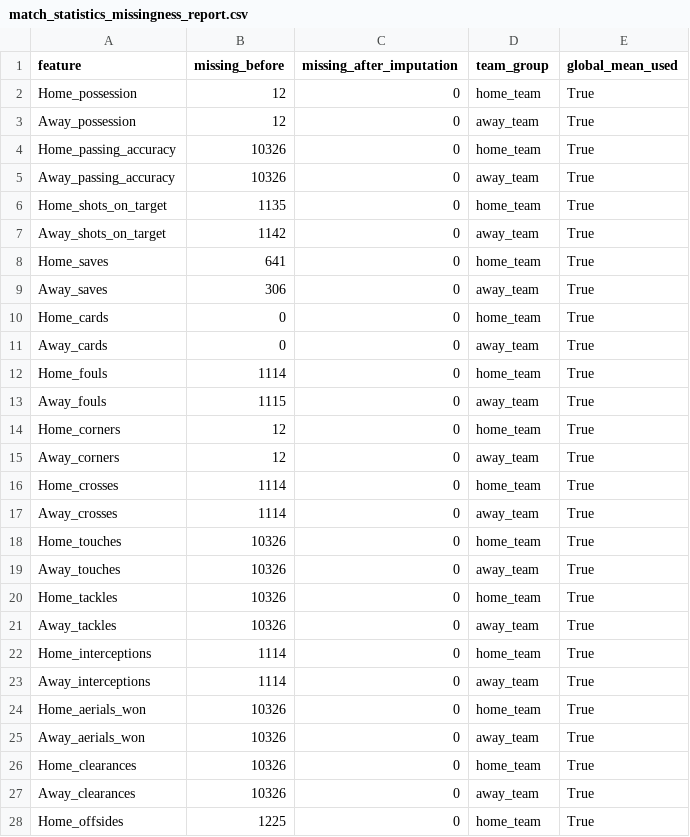
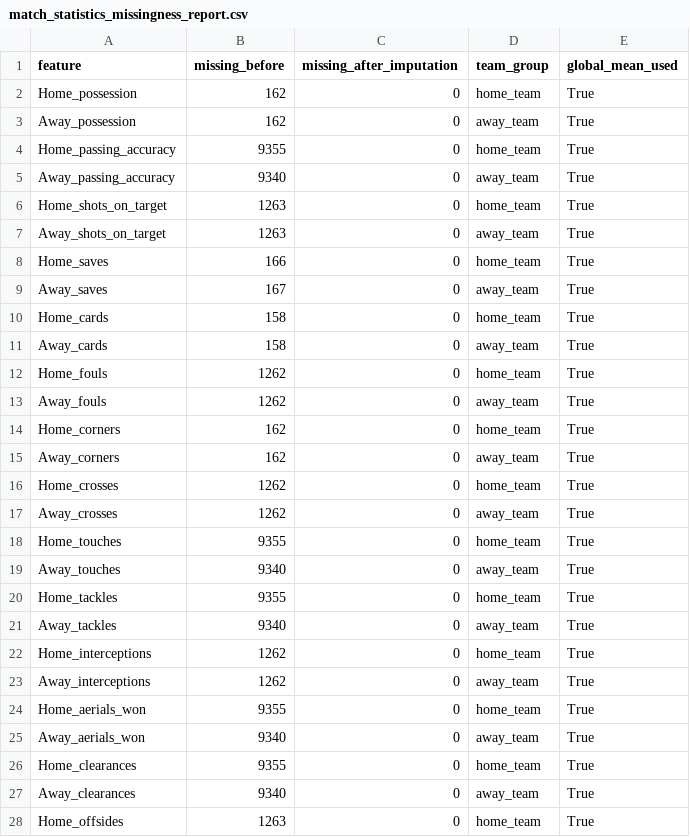
Before and after one commit to yjaam/soccer-match-prediction, a CSV file: misc/match_statistics_missingness_report.csv, drawn as a sheet; only a part is shown; the diff covers the shown part only.

```diff
--- a/misc/match_statistics_missingness_report.csv
+++ b/misc/match_statistics_missingness_report.csv
@@ -1,28 +1,28 @@
 feature,missing_before,missing_after_imputation,team_group,global_mean_used
-Home_possession,12,0,home_team,True
-Away_possession,12,0,away_team,True
-Home_passing_accuracy,10326,0,home_team,True
-Away_passing_accuracy,10326,0,away_team,True
-Home_shots_on_target,1135,0,home_team,True
-Away_shots_on_target,1142,0,away_team,True
-Home_saves,641,0,home_team,True
-Away_saves,306,0,away_team,True
-Home_cards,0,0,home_team,True
-Away_cards,0,0,away_team,True
-Home_fouls,1114,0,home_team,True
-Away_fouls,1115,0,away_team,True
-Home_corners,12,0,home_team,True
-Away_corners,12,0,away_team,True
-Home_crosses,1114,0,home_team,True
-Away_crosses,1114,0,away_team,True
-Home_touches,10326,0,home_team,True
-Away_touches,10326,0,away_team,True
-Home_tackles,10326,0,home_team,True
-Away_tackles,10326,0,away_team,True
-Home_interceptions,1114,0,home_team,True
-Away_interceptions,1114,0,away_team,True
-Home_aerials_won,10326,0,home_team,True
-Away_aerials_won,10326,0,away_team,True
-Home_clearances,10326,0,home_team,True
-Away_clearances,10326,0,away_team,True
-Home_offsides,1225,0,home_team,True
+Home_possession,162,0,home_team,True
+Away_possession,162,0,away_team,True
+Home_passing_accuracy,9355,0,home_team,True
+Away_passing_accuracy,9340,0,away_team,True
+Home_shots_on_target,1263,0,home_team,True
+Away_shots_on_target,1263,0,away_team,True
+Home_saves,166,0,home_team,True
+Away_saves,167,0,away_team,True
+Home_cards,158,0,home_team,True
+Away_cards,158,0,away_team,True
+Home_fouls,1262,0,home_team,True
+Away_fouls,1262,0,away_team,True
+Home_corners,162,0,home_team,True
+Away_corners,162,0,away_team,True
+Home_crosses,1262,0,home_team,True
+Away_crosses,1262,0,away_team,True
+Home_touches,9355,0,home_team,True
+Away_touches,9340,0,away_team,True
+Home_tackles,9355,0,home_team,True
+Away_tackles,9340,0,away_team,True
+Home_interceptions,1262,0,home_team,True
+Away_interceptions,1262,0,away_team,True
+Home_aerials_won,9355,0,home_team,True
+Away_aerials_won,9340,0,away_team,True
+Home_clearances,9355,0,home_team,True
+Away_clearances,9340,0,away_team,True
+Home_offsides,1263,0,home_team,True
```
Also changed, not shown: 39 edited cells elsewhere in this file, misc/match_statistics_pca_variance.csv, misc/player_statistics_pca_missingness_report.csv, 39 other files.
